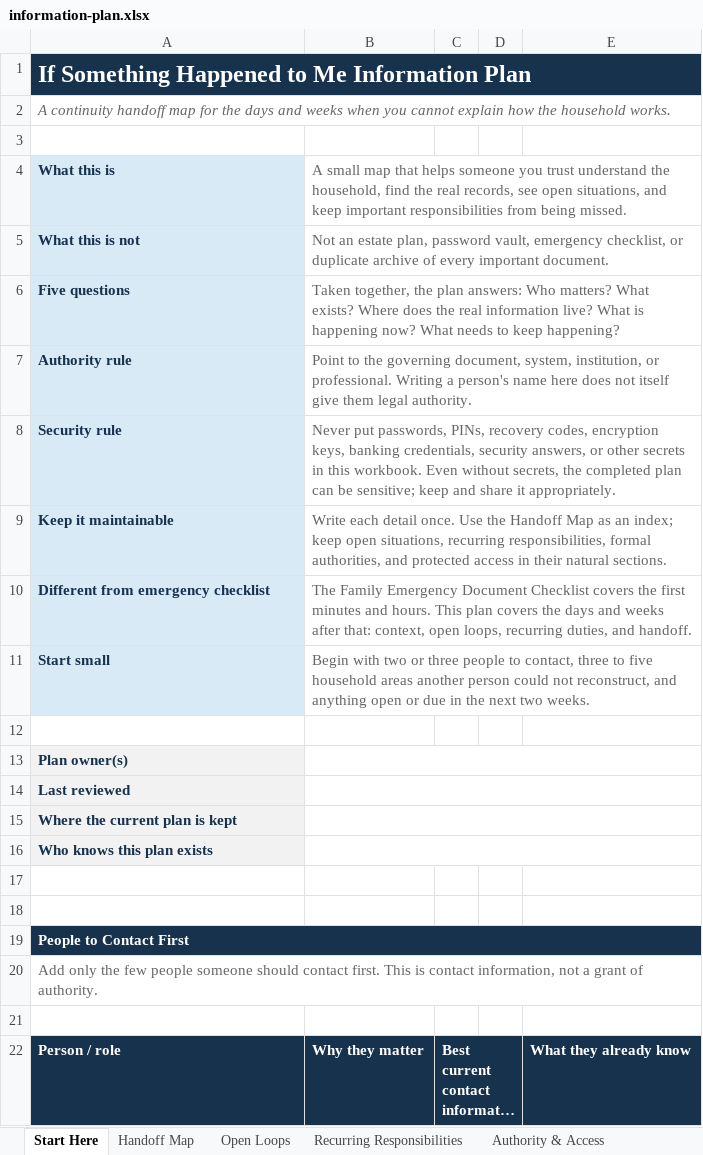
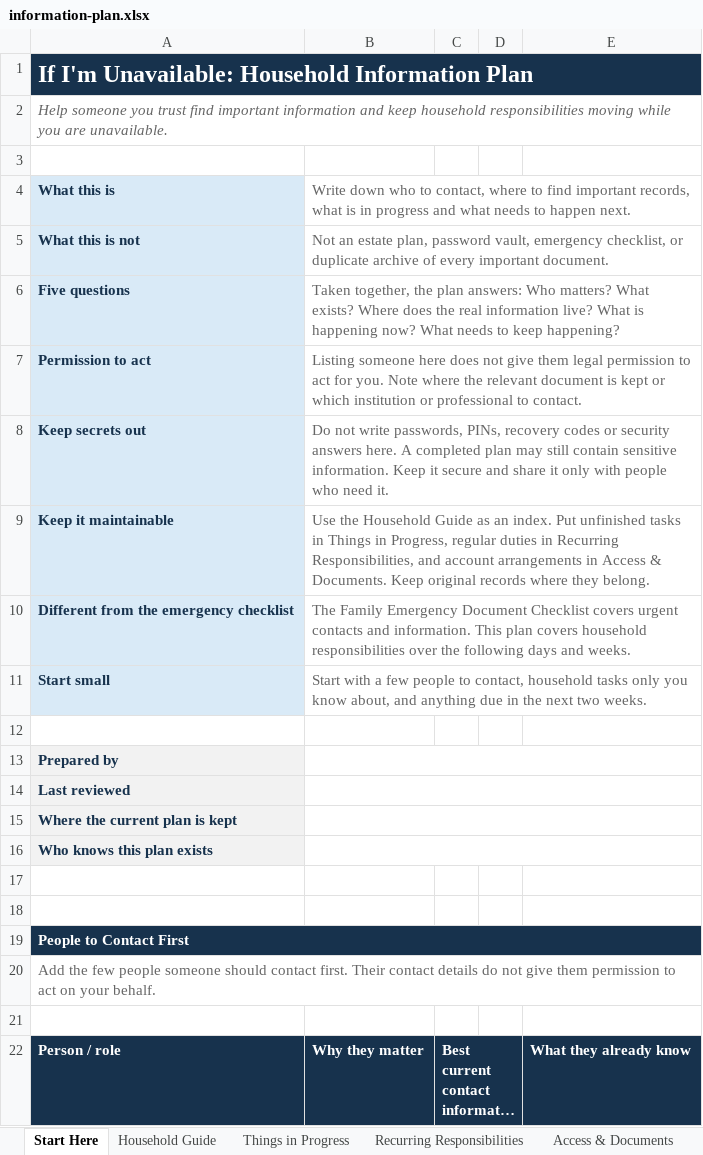
Before and after one commit to Eterna-HQ/Eterna-Clarity-Public-Repository, an Excel workbook: templates/if-something-happened-to-me-information-plan/information-plan.xlsx, sheet Start Here, drawn as a sheet; long unchanged cells end in …; values as stored, in another font and other column widths than the file's, no borders; removed rows and columns are numbered as before the commit, all else as after; the diff names each change by its address in the sheet, - before the commit and + after, or states it on an @@ line.

```diff
--- a/templates/if-something-happened-to-me-information-plan/information-plan.xlsx (sheet Start Here)
+++ b/templates/if-something-happened-to-me-information-plan/information-plan.xlsx (sheet Start Here)
-sheet tab: Handoff Map
+sheet tab: Household Guide
-sheet tab: Open Loops
+sheet tab: Things in Progress
-sheet tab: Authority & Access
+sheet tab: Access & Documents
-A1: If Something Happened to Me Information Plan
+A1: If I'm Unavailable: Household Information Plan
-A2: A continuity handoff map for the days and weeks when you cannot explain how the household works.
+A2: Help someone you trust find important information and keep household responsibilities moving while you are unavailable.
-B4: A small map that helps someone you trust understand the household, find the real records, see open situations, and keep important responsibilities from being missed.
+B4: Write down who to contact, where to find important records, what is in progress and what needs to happen next.
-row 7: Authority rule | Point to the governing document, system, institution, or professional. Writing a person's name here does not itself give them legal authority.
-row 8: Security rule | Never put passwords, PINs, recovery codes, encryption keys, banking credentials, security answers, or other secrets in this workbook. Even without secrets, the completed plan can be sensitive; keep and share it appropriately.
+row 7: Permission to act | Listing someone here does not give them legal permission to act for you. Note where the relevant document is kept or which institution or professional to contact.
+row 8: Keep secrets out | Do not write passwords, PINs, recovery codes or security answers here. A completed plan may still contain sensitive information. Keep it secure and share it only with people who need it.
-B9: Write each detail once. Use the Handoff Map as an index; keep open situations, recurring responsibilities, formal authorities, and protected access in their natural sections.
+B9: Use the Household Guide as an index. Put unfinished tasks in Things in Progress, regular duties in Recurring Responsibilities, and account arrangements in Access & Documents. Keep original records where they belong.
-A10: Different from emergency checklist
+A10: Different from the emergency checklist
-B10: …Checklist covers the first minutes and hours. This plan covers the days and weeks after that: context, open loops, recurring duties, and handoff.
+B10: …Checklist covers urgent contacts and information. This plan covers household responsibilities over the following days and weeks.
-B11: Begin with two or three people to contact, three to five household areas another person could not reconstruct, and anything open or due in…
+B11: Start with a few people to contact, household tasks only you know about, and anything due in…
-A13: Plan owner(s)
+A13: Prepared by
-A20: Add only the few people someone should contact first. This is contact information, not a grant of authority.
+A20: Add the few people someone should contact first. Their contact details do not give them permission to act on your behalf.
```
Also changed, not shown: sheet Review & Test, sheet Access & Documents, sheet Household Guide, sheet Things in Progress, sheet Recurring Responsibilities, checklists/family-emergency-document-checklist/checklist.xlsx, taxonomies/open-household-records-taxonomy/taxonomy.xlsx, 40 other files.
